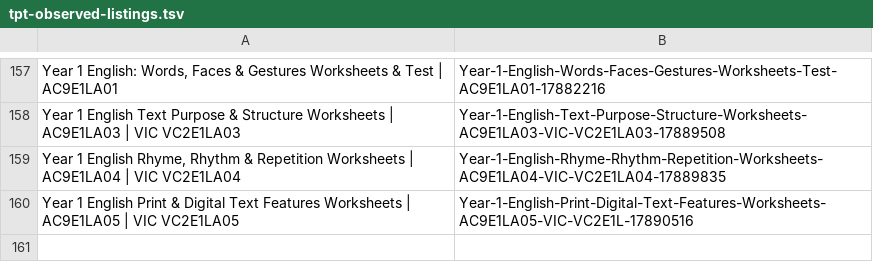
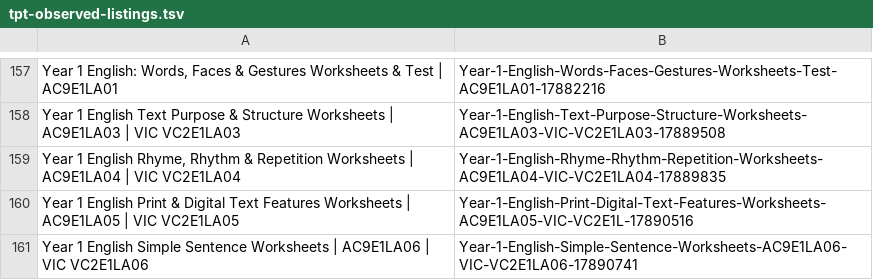
Before and after one commit to JBR99729/skillr, a TSV file: data/tpt-observed-listings.tsv, drawn as a sheet; only a part is shown, gaps mark what is left out.

Commit message:
List Year 1 LA06 simple sentence printable pack

```diff
--- a/data/tpt-observed-listings.tsv
+++ b/data/tpt-observed-listings.tsv
@@ -160 +160,2 @@ Year 1 English Rhyme, Rhythm & Repetition Worksheets | AC9E1LA04 | VIC VC2E1LA04
 Year 1 English Print & Digital Text Features Worksheets | AC9E1LA05 | VIC VC2E1LA05	Year-1-English-Print-Digital-Text-Features-Worksheets-AC9E1LA05-VIC-VC2E1L-17890516
+Year 1 English Simple Sentence Worksheets | AC9E1LA06 | VIC VC2E1LA06	Year-1-English-Simple-Sentence-Worksheets-AC9E1LA06-VIC-VC2E1LA06-17890741
```
Also changed, not shown: 6 other files.
